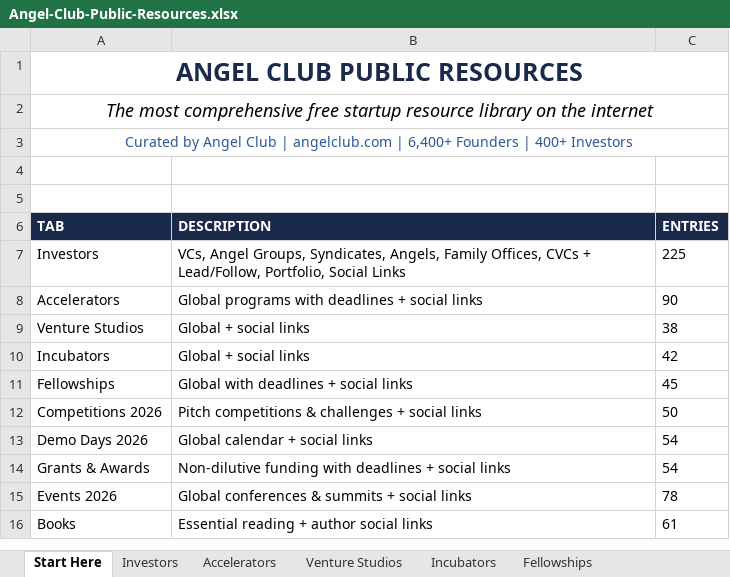
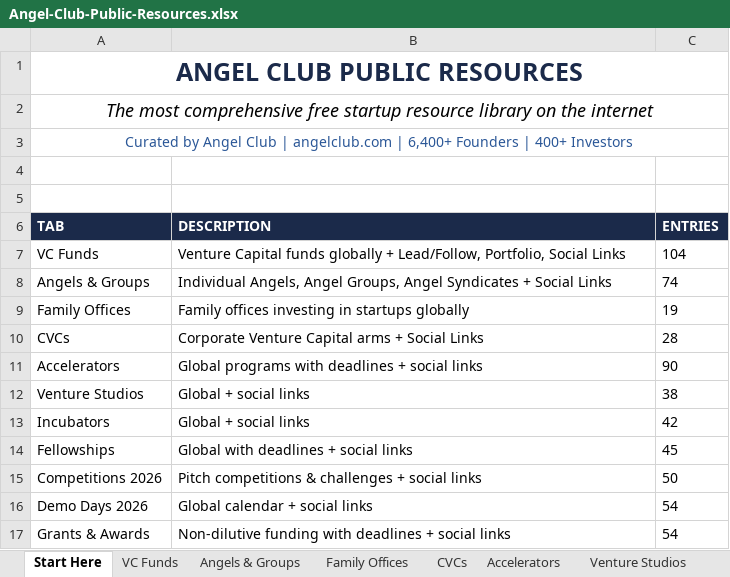
Before and after one commit to angelgambino/openclaw, an Excel workbook: workspace/projects/angel-club-resources/Angel-Club-Public-Resources.xlsx, sheet Start Here, drawn as a sheet; only a part is shown; the shorter side is filled out with more unchanged rows; values as stored, in another font and other column widths than the file's, no borders; removed rows and columns are numbered as before the commit, all else as after; the diff names each change by its address in the sheet, - before the commit and + after, or states it on an @@ line.

Commit message:
Split investors into 4 tabs: VC Funds, Angels & Groups, Family Offices, CVCs — now 20 tabs total

```diff
--- a/workspace/projects/angel-club-resources/Angel-Club-Public-Resources.xlsx (sheet Start Here)
+++ b/workspace/projects/angel-club-resources/Angel-Club-Public-Resources.xlsx (sheet Start Here)
-sheet tab: Investors
+sheet tab: VC Funds
+sheet tab: Angels & Groups
+sheet tab: Family Offices
+sheet tab: CVCs
-row 7: Investors | VCs, Angel Groups, Syndicates, Angels, Family Offices, CVCs + Lead/Follow, Portfolio, Social Links | 225
+row 7: VC Funds | Venture Capital funds globally + Lead/Follow, Portfolio, Social Links | 104
+row 8: Angels & Groups | Individual Angels, Angel Groups, Angel Syndicates + Social Links | 74
+row 9: Family Offices | Family offices investing in startups globally | 19
+row 10: CVCs | Corporate Venture Capital arms + Social Links | 28
```
Also changed, not shown: sheet VC Funds, 4 other files.
